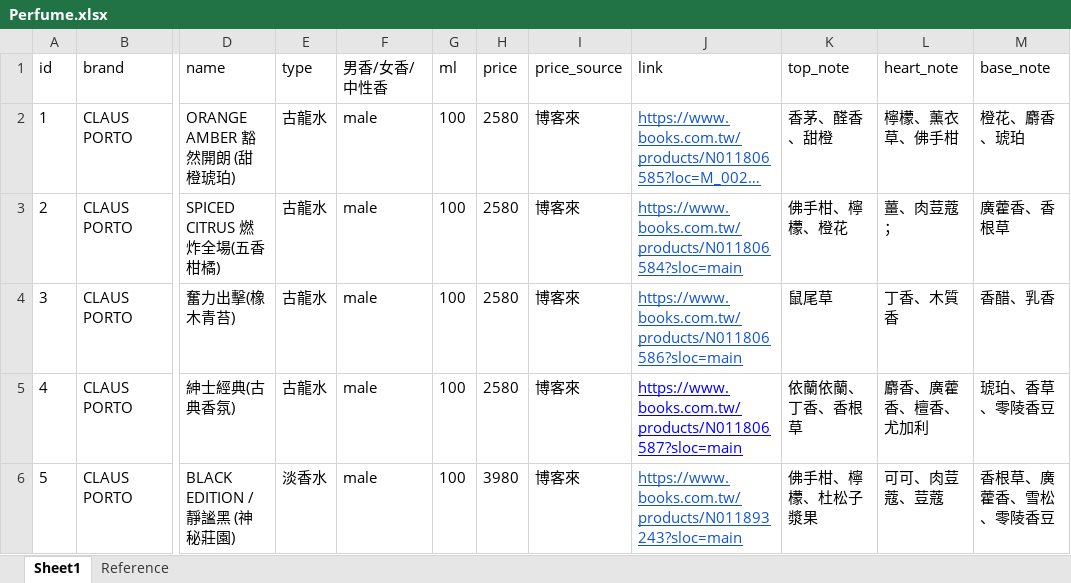
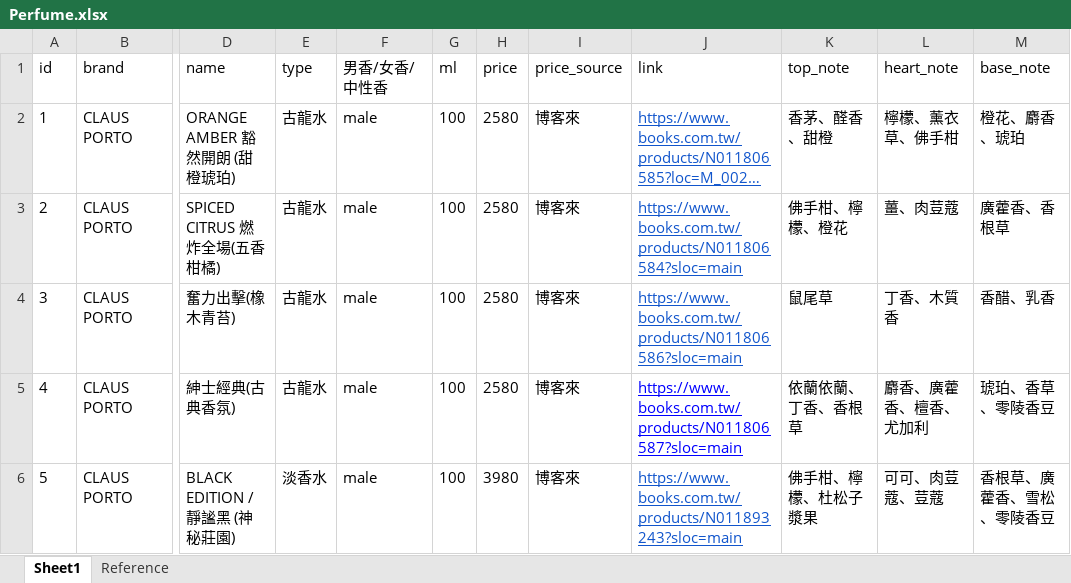
Before and after one commit to aronhack/Perfume, an Excel workbook: Resource/Perfume.xlsx, sheet Sheet1, drawn as a sheet; only a part is shown, gaps mark what is left out; long unchanged cells end in …; values as stored, in another font and other column widths than the file's, no borders; charts and pictures not drawn; the diff names each change by its address in the sheet, - before the commit and + after, or states it on an @@ line.

```diff
--- a/Resource/Perfume.xlsx (sheet Sheet1)
+++ b/Resource/Perfume.xlsx (sheet Sheet1)
-L3 (heart_note): 薑、肉荳蔻；
+L3 (heart_note): 薑、肉荳蔻
```
Also changed, not shown: charts or pictures, 7 other files.
